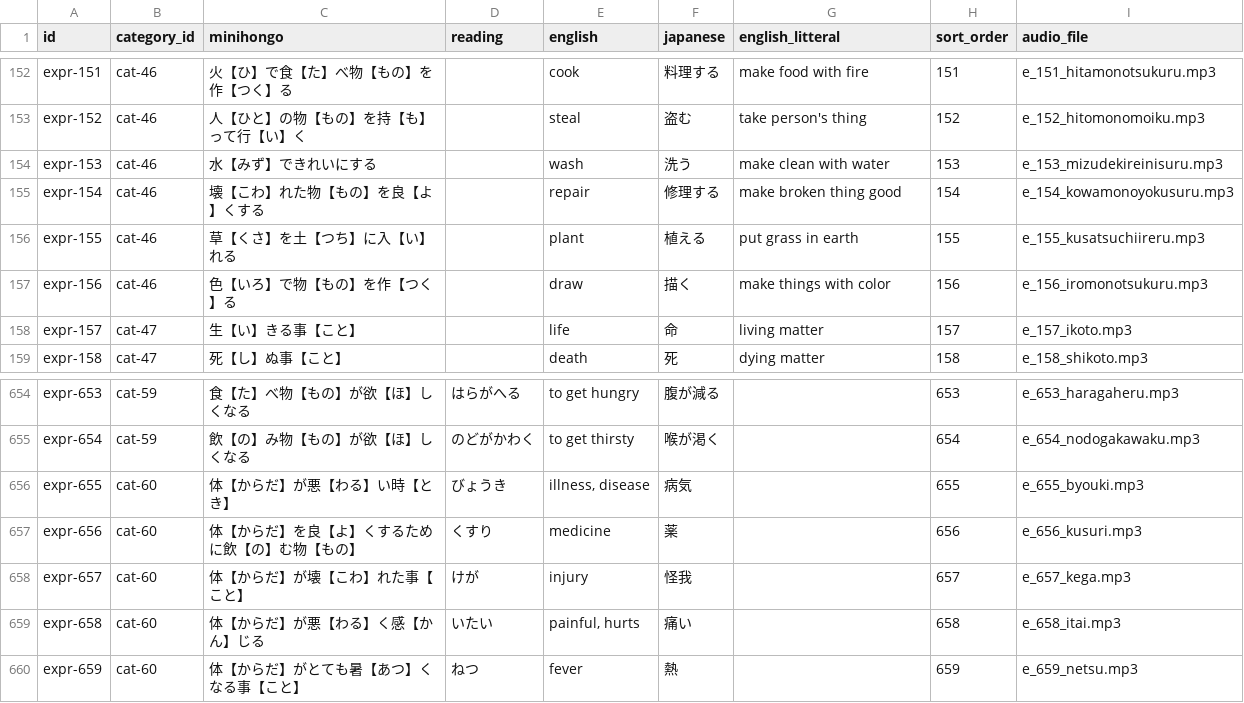
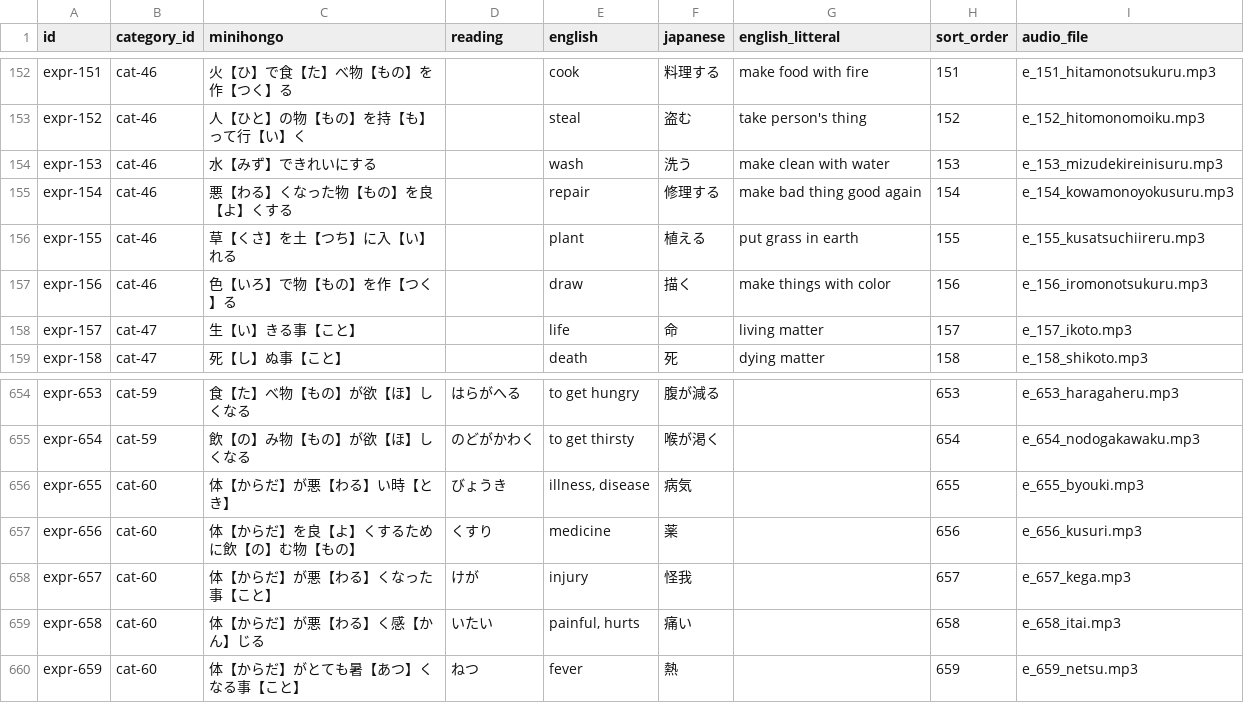
Before and after one commit to KakkoiDev/minihongo, a CSV file: data/expressions.csv, drawn as a sheet; only a part is shown, gaps mark what is left out.

```diff
--- a/data/expressions.csv
+++ b/data/expressions.csv
@@ -154,3 +154,3 @@ expr-152,cat-46,人【ひと】の物【もの】を持【も】って行【い
 expr-153,cat-46,水【みず】できれいにする,,wash,洗う,make clean with water,153,e_153_mizudekireinisuru.mp3
-expr-154,cat-46,壊【こわ】れた物【もの】を良【よ】くする,,repair,修理する,make broken thing good,154,e_154_kowamonoyokusuru.mp3
+expr-154,cat-46,悪【わる】くなった物【もの】を良【よ】くする,,repair,修理する,make bad thing good again,154,e_154_kowamonoyokusuru.mp3
 expr-155,cat-46,草【くさ】を土【つち】に入【い】れる,,plant,植える,put grass in earth,155,e_155_kusatsuchiireru.mp3
@@ -657,3 +657,3 @@ expr-655,cat-60,体【からだ】が悪【わる】い時【とき】,びょう
 expr-656,cat-60,体【からだ】を良【よ】くするために飲【の】む物【もの】,くすり,medicine,薬,,656,e_656_kusuri.mp3
-expr-657,cat-60,体【からだ】が壊【こわ】れた事【こと】,けが,injury,怪我,,657,e_657_kega.mp3
+expr-657,cat-60,体【からだ】が悪【わる】くなった事【こと】,けが,injury,怪我,,657,e_657_kega.mp3
 expr-658,cat-60,体【からだ】が悪【わる】く感【かん】じる,いたい,"painful, hurts",痛い,,658,e_658_itai.mp3
```
Also changed, not shown: data/dialogs.csv, data/grammar.csv, 9 other files.
